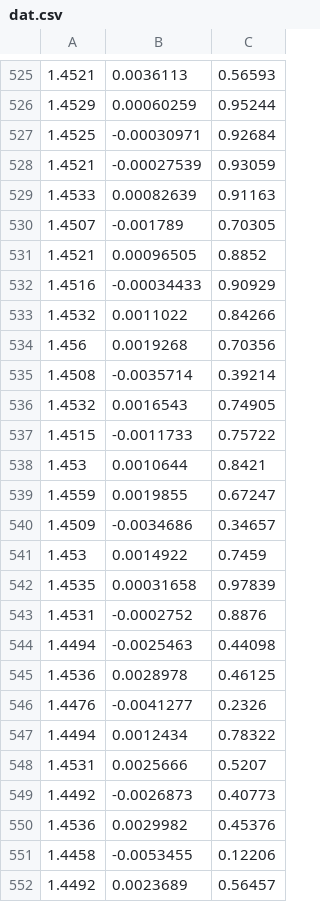
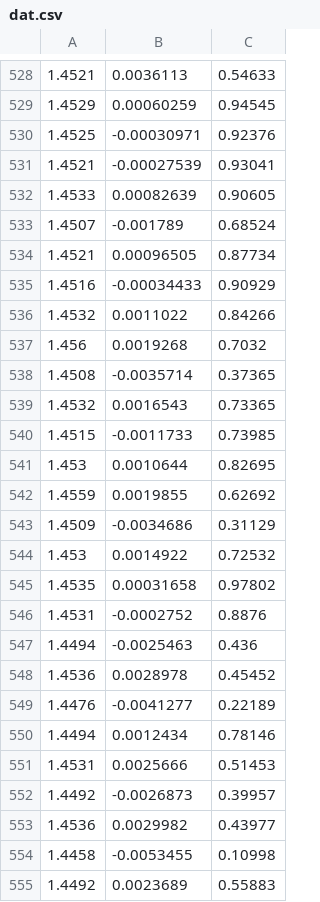
Before and after one commit to whitestguyiknow/affen, a CSV file: Transactions/dat.csv, drawn as a sheet; only a part is shown, gaps mark what is left out; the diff covers the shown part only.

```diff
--- a/Transactions/dat.csv
+++ b/Transactions/dat.csv
@@ -525,28 +528,28 @@
-1.4521,0.0036113,0.56593
-1.4529,0.00060259,0.95244
-1.4525,-0.00030971,0.92684
-1.4521,-0.00027539,0.93059
-1.4533,0.00082639,0.91163
-1.4507,-0.001789,0.70305
-1.4521,0.00096505,0.8852
+1.4521,0.0036113,0.54633
+1.4529,0.00060259,0.94545
+1.4525,-0.00030971,0.92376
+1.4521,-0.00027539,0.93041
+1.4533,0.00082639,0.90605
+1.4507,-0.001789,0.68524
+1.4521,0.00096505,0.87734
 1.4516,-0.00034433,0.90929
 1.4532,0.0011022,0.84266
-1.456,0.0019268,0.70356
-1.4508,-0.0035714,0.39214
-1.4532,0.0016543,0.74905
-1.4515,-0.0011733,0.75722
-1.453,0.0010644,0.8421
-1.4559,0.0019855,0.67247
-1.4509,-0.0034686,0.34657
-1.453,0.0014922,0.7459
-1.4535,0.00031658,0.97839
+1.456,0.0019268,0.7032
+1.4508,-0.0035714,0.37365
+1.4532,0.0016543,0.73365
+1.4515,-0.0011733,0.73985
+1.453,0.0010644,0.82695
+1.4559,0.0019855,0.62692
+1.4509,-0.0034686,0.31129
+1.453,0.0014922,0.72532
+1.4535,0.00031658,0.97802
 1.4531,-0.0002752,0.8876
-1.4494,-0.0025463,0.44098
-1.4536,0.0028978,0.46125
-1.4476,-0.0041277,0.2326
-1.4494,0.0012434,0.78322
-1.4531,0.0025666,0.5207
-1.4492,-0.0026873,0.40773
-1.4536,0.0029982,0.45376
-1.4458,-0.0053455,0.12206
-1.4492,0.0023689,0.56457
+1.4494,-0.0025463,0.436
+1.4536,0.0028978,0.45452
+1.4476,-0.0041277,0.22189
+1.4494,0.0012434,0.78146
+1.4531,0.0025666,0.51453
+1.4492,-0.0026873,0.39957
+1.4536,0.0029982,0.43977
+1.4458,-0.0053455,0.10998
+1.4492,0.0023689,0.55883
```
Also changed, not shown: 4 added rows, 1 removed row and 60 edited cells elsewhere in this file, 2 other files.
